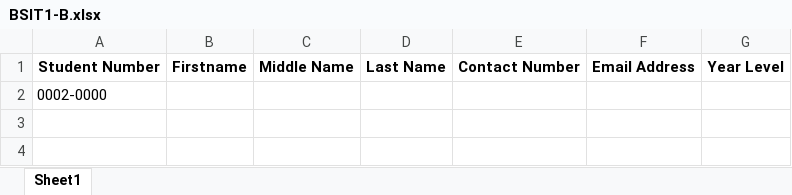
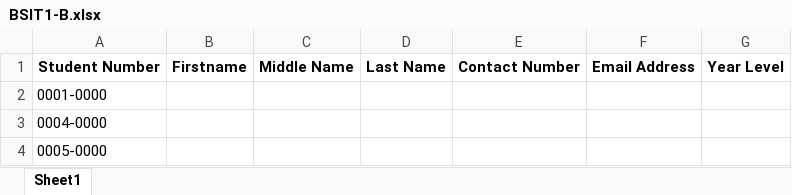
Before and after one commit to JeremyRostata/ICC-StudentPortal, an Excel workbook: uploads/BSIT1-B.xlsx, sheet Sheet1, drawn as a sheet; values as stored, in another font and other column widths than the file's, no borders; the diff names each change by its address in the sheet, - before the commit and + after, or states it on an @@ line.

```diff
--- a/uploads/BSIT1-B.xlsx (sheet Sheet1)
+++ b/uploads/BSIT1-B.xlsx (sheet Sheet1)
-A2: 0002-0000
+A2: 0001-0000
+row 3: 0004-0000
+row 4: 0005-0000
```
Also changed, not shown: 6 other files.
